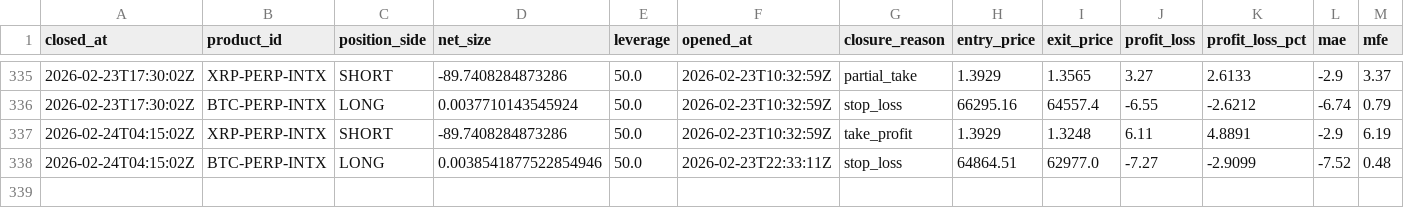
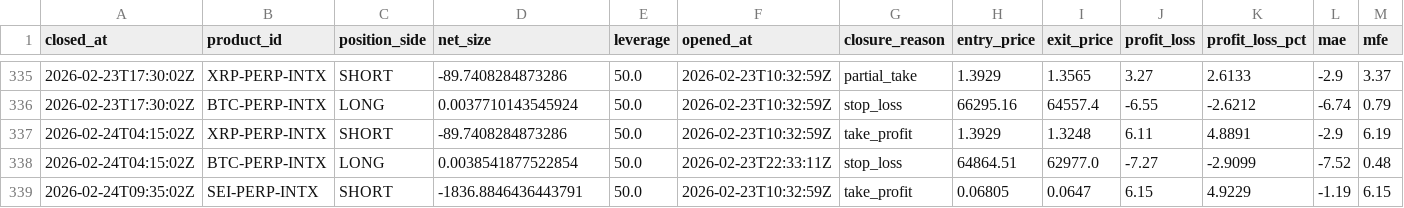
Before and after one commit to spirosrap/crypto-finance, a CSV file: trade_logs/paper_finder_closed_positions.csv, drawn as a sheet; only a part is shown, gaps mark what is left out; rows hold the shown columns only; the diff names each change by its address in the sheet, - before the commit and + after, or states it on an @@ line.

Commit message:
Update paper finder logs and equity report artifacts

```diff
--- a/trade_logs/paper_finder_closed_positions.csv
+++ b/trade_logs/paper_finder_closed_positions.csv
-D338 (net_size): 0.0038541877522854946
+D338 (net_size): 0.0038541877522854
+row 339: 2026-02-24T09:35:02Z | SEI-PERP-INTX | SHORT | -1836.8846436443791 | 50.0 | 2026-02-23T10:32:59Z | take_profit | 0.06805 | 0.0647 | 6.15 | 4.9229 | -1.19 | 6.15
```
Also changed, not shown: trade_logs/paper_finder_open_positions.csv, 2 other files.
